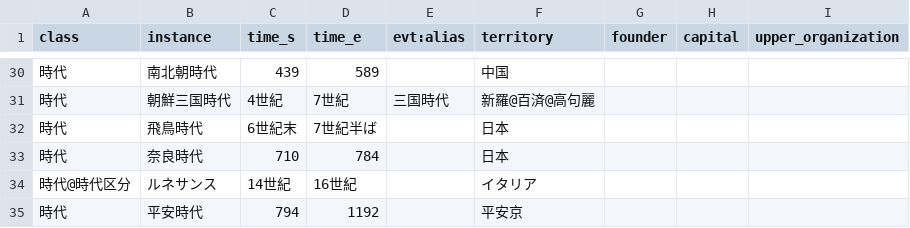
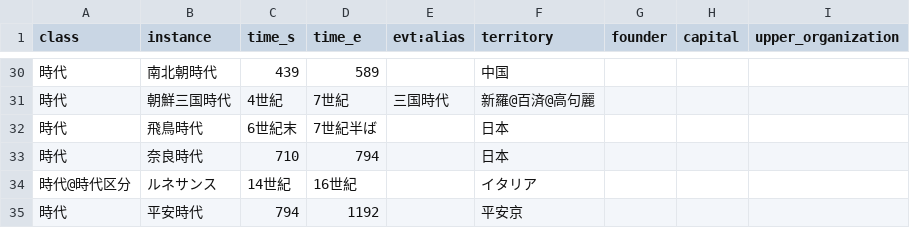
Before and after one commit to ktr-skmt/FelisCatusZero-multilingual, a CSV file: src/main/resources/ontology/class/ja/jidai.csv, drawn as a sheet; only a part is shown, gaps mark what is left out.

Commit message:
Corrected the Nara period years in the Japanese ontology

```diff
--- a/src/main/resources/ontology/class/ja/jidai.csv
+++ b/src/main/resources/ontology/class/ja/jidai.csv
@@ -32,3 +32,3 @@
 時代,飛鳥時代,6世紀末,7世紀半ば,,日本,,,
-時代,奈良時代,710,784,,日本,,,
+時代,奈良時代,710,794,,日本,,,
 時代@時代区分,ルネサンス,14世紀,16世紀,,イタリア
```
